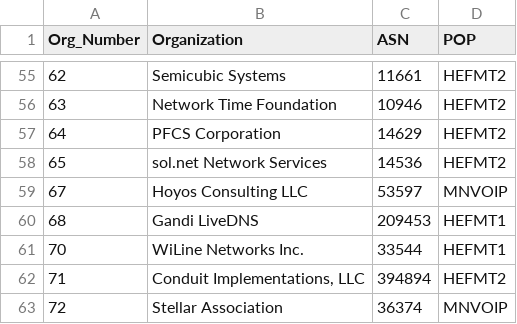
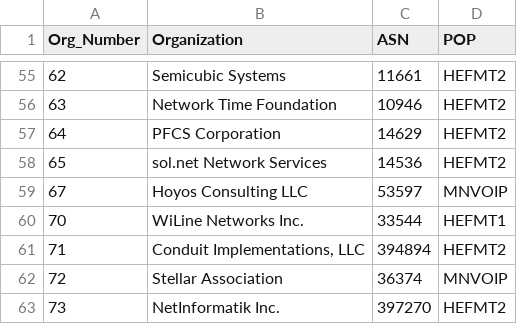
Before and after one commit to PhirePhly/fcix, a TSV file: participants.tsv, drawn as a sheet; only a part is shown, gaps mark what is left out; the shorter side is filled out with more unchanged rows; the diff names each change by its address in the sheet, - before the commit and + after, or states it on an @@ line.

Commit message:
Gandi moving out

```diff
--- a/participants.tsv
+++ b/participants.tsv
-row 60: 68 | Gandi LiveDNS | 209453 | HEFMT1
```
